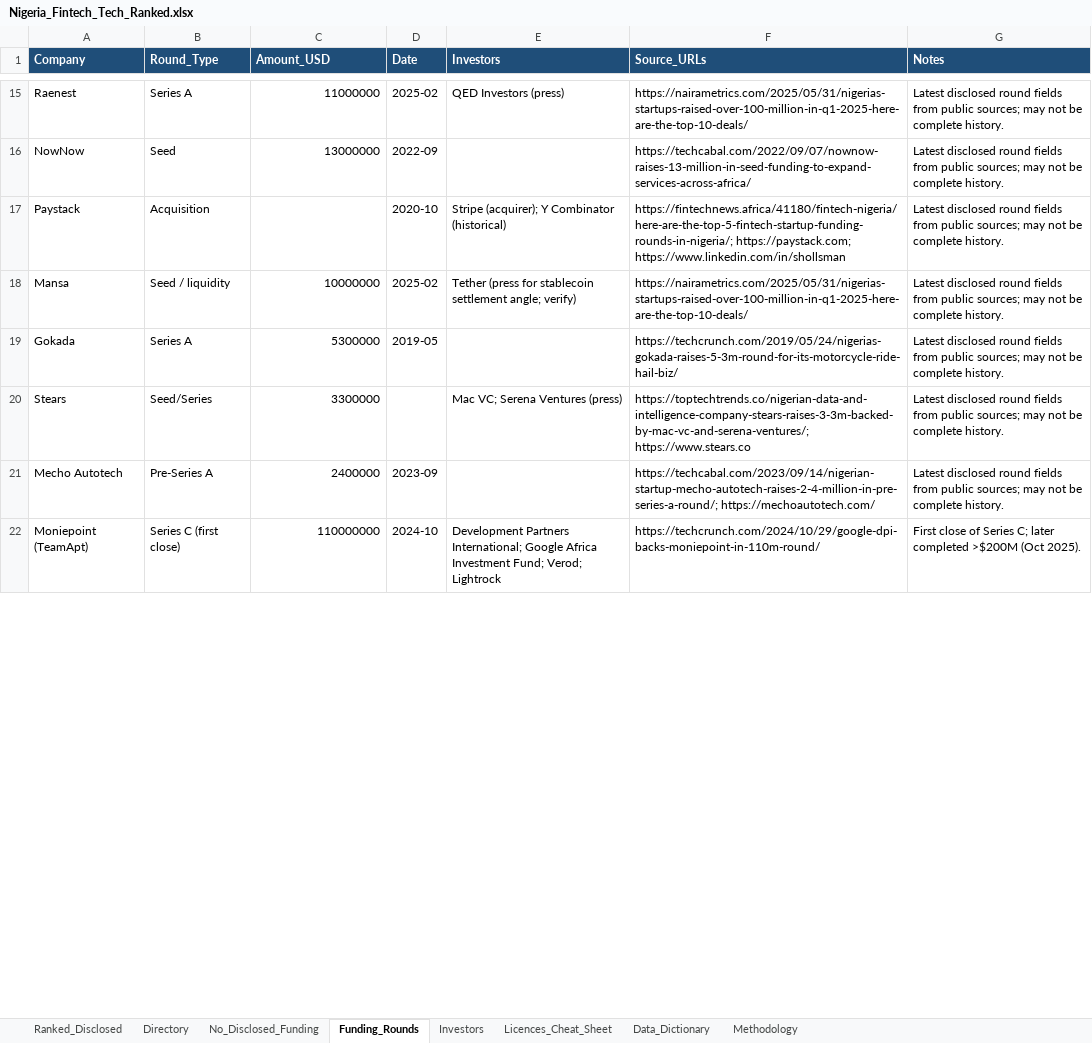
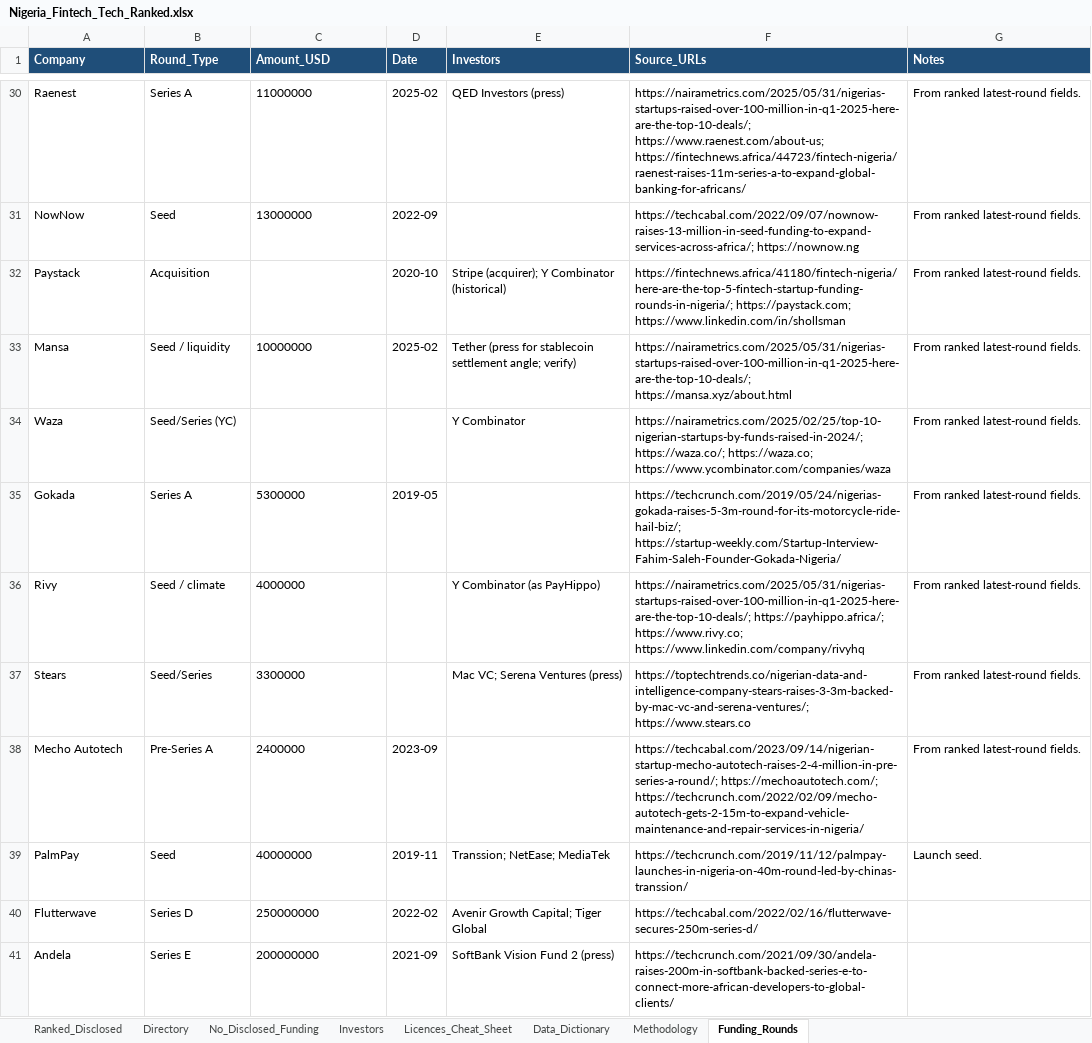
Before and after one commit to TEHILLA-O/nigeria-tech-landscape, an Excel workbook: Nigeria_Fintech_Tech_Ranked.xlsx, sheet Funding_Rounds, drawn as a sheet; only a part is shown, gaps mark what is left out; values as stored, in another font and other column widths than the file's, no borders; removed rows and columns are numbered as before the commit, all else as after; the diff covers the shown part only; the diff names each change by its address in the sheet, - before the commit and + after, or states it on an @@ line.

Commit message:
Facelift: deep research, schema v2, rounds, dashboard, sqlite
Continue Ranked_Disclosed enrichment (websites, founders, rounds) and
implement Facelift backlog items: JTBD/ICP, peers, sector taxonomy,
licence depth, last-signal fields, careers/hiring/logo URL columns,
static dashboard, SQLite export, CHANGELOG, imports stubs (Crunchbase
BLOCKED), and Notion/Slack sync examples. Prefer blank over invented
facts; keep status/exit and Omnific motions from interim commit.

```diff
--- a/Nigeria_Fintech_Tech_Ranked.xlsx (sheet Funding_Rounds)
+++ b/Nigeria_Fintech_Tech_Ranked.xlsx (sheet Funding_Rounds)
@@ sheet tab order changed: Ranked_Disclosed | Directory | No_Disclosed_Funding | Investors | Licences_Cheat_Sheet | Data_Dictionary | Methodology | Funding_Rounds @@
-C30:C31 alignment: right
+C30:C31 alignment: left
-F30 (Source_URLs): https://nairametrics.com/2025/05/31/nigerias-startups-raised-over-100-million-in-q1-2025-here-are-the-top-10-deals/
+F30 (Source_URLs): https://nairametrics.com/2025/05/31/nigerias-startups-raised-over-100-million-in-q1-2025-here-are-the-top-10-deals/; https://www.raenest.com/about-us; https://fintechnews.africa/44723/fintech-nigeria/raenest-raises-11m-series-a-to-expand-global-banking-for-africans/
-G30:G33 (Notes): Latest disclosed round fields from public sources; may not be complete history.
+G30:G33 (Notes): From ranked latest-round fields.
-F31 (Source_URLs): https://techcabal.com/2022/09/07/nownow-raises-13-million-in-seed-funding-to-expand-services-across-africa/
+F31 (Source_URLs): https://techcabal.com/2022/09/07/nownow-raises-13-million-in-seed-funding-to-expand-services-across-africa/; https://nownow.ng
-C33 alignment: right
+C33 alignment: left
-F33 (Source_URLs): https://nairametrics.com/2025/05/31/nigerias-startups-raised-over-100-million-in-q1-2025-here-are-the-top-10-deals/
+F33 (Source_URLs): https://nairametrics.com/2025/05/31/nigerias-startups-raised-over-100-million-in-q1-2025-here-are-the-top-10-deals/; https://mansa.xyz/about.html
+row 34: Waza | Seed/Series (YC) |  |  | Y Combinator | https://nairametrics.com/2025/02/25/top-10-nigerian-startups-by-funds-raised-in-2024/; https://waza.co/; https://waza.co; https://www.ycombinator.com/companies/waza | From ranked latest-round fields.
-C35 alignment: right
+C35 alignment: left
-F35 (Source_URLs): https://techcrunch.com/2019/05/24/nigerias-gokada-raises-5-3m-round-for-its-motorcycle-ride-hail-biz/
+F35 (Source_URLs): https://techcrunch.com/2019/05/24/nigerias-gokada-raises-5-3m-round-for-its-motorcycle-ride-hail-biz/; https://startup-weekly.com/Startup-Interview-Fahim-Saleh-Founder-Gokada-Nigeria/
-G35 (Notes): Latest disclosed round fields from public sources; may not be complete history.
+G35 (Notes): From ranked latest-round fields.
+row 36: Rivy | Seed / climate | 4000000 |  | Y Combinator (as PayHippo) | https://nairametrics.com/2025/05/31/nigerias-startups-raised-over-100-million-in-q1-2025-here-are-the-top-10-deals/; https://payhippo.africa/; https://www.rivy.co; https://www.linkedin.com/company/rivyhq | From ranked latest-round fields.
-C37:C38 alignment: right
+C37:C38 alignment: left
-G37:G38 (Notes): Latest disclosed round fields from public sources; may not be complete history.
+G37:G38 (Notes): From ranked latest-round fields.
-F38 (Source_URLs): https://techcabal.com/2023/09/14/nigerian-startup-mecho-autotech-raises-2-4-million-in-pre-series-a-round/; https://mechoautotech.com/
+F38 (Source_URLs): https://techcabal.com/2023/09/14/nigerian-startup-mecho-autotech-raises-2-4-million-in-pre-series-a-round/; https://mechoautotech.com/; https://techcrunch.com/2022/02/09/mecho-autotech-gets-2-15m-to-expand-vehicle-maintenance-and-repair-services-in-nigeria/
-row 22: Moniepoint (TeamApt) | Series C (first close) | 110000000 | 2024-10 | Development Partners International; Google Africa Investment Fund; Verod; Lightrock | https://techcrunch.com/2024/10/29/google-dpi-backs-moniepoint-in-110m-round/ | First close of Series C; later completed >$200M (Oct 2025).
+row 39: PalmPay | Seed | 40000000 | 2019-11 | Transsion; NetEase; MediaTek | https://techcrunch.com/2019/11/12/palmpay-launches-in-nigeria-on-40m-round-led-by-chinas-transsion/ | Launch seed.
+row 40: Flutterwave | Series D | 250000000 | 2022-02 | Avenir Growth Capital; Tiger Global | https://techcabal.com/2022/02/16/flutterwave-secures-250m-series-d/
+row 41: Andela | Series E | 200000000 | 2021-09 | SoftBank Vision Fund 2 (press) | https://techcrunch.com/2021/09/30/andela-raises-200m-in-softbank-backed-series-e-to-connect-more-african-developers-to-global-clients/
```
Also changed, not shown: 101 added rows, 20 edited cells and cell formats elsewhere in this sheet, sheet Ranked_Disclosed, data/Nigeria_Fintech_Tech_Ranked.xlsx, 21 other files.
